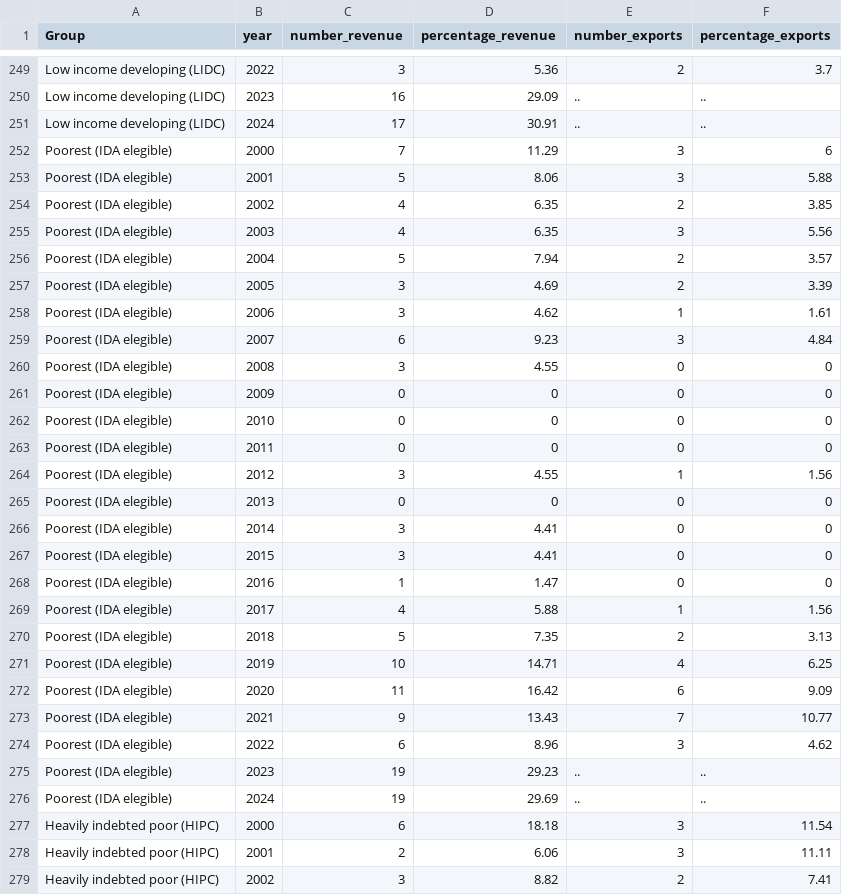
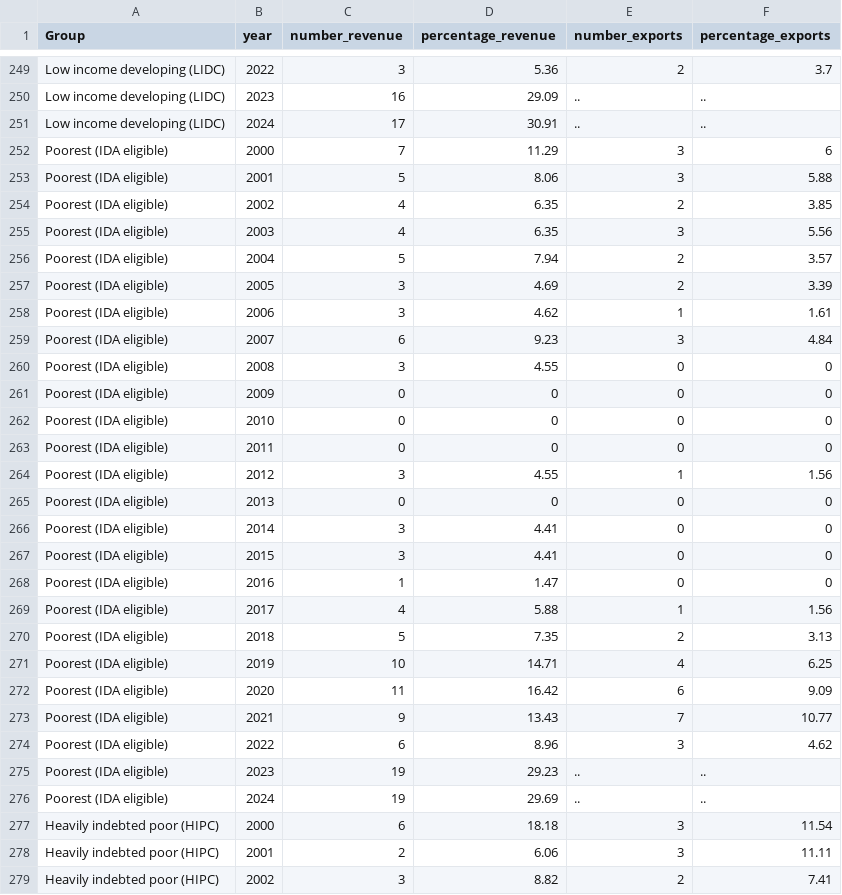
Before and after one commit to UNDP-Data/dv-debt-all-data-repo, a CSV file: externalDebtService1.csv, drawn as a sheet; only a part is shown, gaps mark what is left out.

Commit message:
Update externalDebtService1.csv

```diff
--- a/externalDebtService1.csv
+++ b/externalDebtService1.csv
@@ -251,27 +251,27 @@ Low income developing (LIDC),2023,16,29.09,..,..
 Low income developing (LIDC),2024,17,30.91,..,..
-Poorest (IDA elegible),2000,7,11.29,3,6
-Poorest (IDA elegible),2001,5,8.06,3,5.88
-Poorest (IDA elegible),2002,4,6.35,2,3.85
-Poorest (IDA elegible),2003,4,6.35,3,5.56
-Poorest (IDA elegible),2004,5,7.94,2,3.57
-Poorest (IDA elegible),2005,3,4.69,2,3.39
-Poorest (IDA elegible),2006,3,4.62,1,1.61
-Poorest (IDA elegible),2007,6,9.23,3,4.84
-Poorest (IDA elegible),2008,3,4.55,0,0
-Poorest (IDA elegible),2009,0,0,0,0
-Poorest (IDA elegible),2010,0,0,0,0
-Poorest (IDA elegible),2011,0,0,0,0
-Poorest (IDA elegible),2012,3,4.55,1,1.56
-Poorest (IDA elegible),2013,0,0,0,0
-Poorest (IDA elegible),2014,3,4.41,0,0
-Poorest (IDA elegible),2015,3,4.41,0,0
-Poorest (IDA elegible),2016,1,1.47,0,0
-Poorest (IDA elegible),2017,4,5.88,1,1.56
-Poorest (IDA elegible),2018,5,7.35,2,3.13
-Poorest (IDA elegible),2019,10,14.71,4,6.25
-Poorest (IDA elegible),2020,11,16.42,6,9.09
-Poorest (IDA elegible),2021,9,13.43,7,10.77
-Poorest (IDA elegible),2022,6,8.96,3,4.62
-Poorest (IDA elegible),2023,19,29.23,..,..
-Poorest (IDA elegible),2024,19,29.69,..,..
+Poorest (IDA eligible),2000,7,11.29,3,6
+Poorest (IDA eligible),2001,5,8.06,3,5.88
+Poorest (IDA eligible),2002,4,6.35,2,3.85
+Poorest (IDA eligible),2003,4,6.35,3,5.56
+Poorest (IDA eligible),2004,5,7.94,2,3.57
+Poorest (IDA eligible),2005,3,4.69,2,3.39
+Poorest (IDA eligible),2006,3,4.62,1,1.61
+Poorest (IDA eligible),2007,6,9.23,3,4.84
+Poorest (IDA eligible),2008,3,4.55,0,0
+Poorest (IDA eligible),2009,0,0,0,0
+Poorest (IDA eligible),2010,0,0,0,0
+Poorest (IDA eligible),2011,0,0,0,0
+Poorest (IDA eligible),2012,3,4.55,1,1.56
+Poorest (IDA eligible),2013,0,0,0,0
+Poorest (IDA eligible),2014,3,4.41,0,0
+Poorest (IDA eligible),2015,3,4.41,0,0
+Poorest (IDA eligible),2016,1,1.47,0,0
+Poorest (IDA eligible),2017,4,5.88,1,1.56
+Poorest (IDA eligible),2018,5,7.35,2,3.13
+Poorest (IDA eligible),2019,10,14.71,4,6.25
+Poorest (IDA eligible),2020,11,16.42,6,9.09
+Poorest (IDA eligible),2021,9,13.43,7,10.77
+Poorest (IDA eligible),2022,6,8.96,3,4.62
+Poorest (IDA eligible),2023,19,29.23,..,..
+Poorest (IDA eligible),2024,19,29.69,..,..
 Heavily indebted poor (HIPC),2000,6,18.18,3,11.54
```
